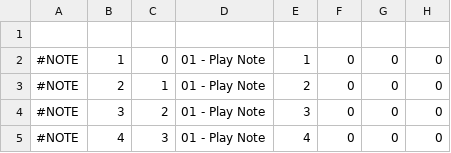
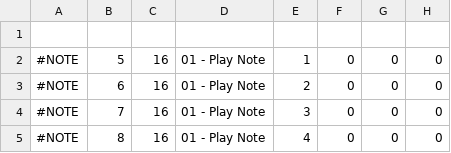
Before and after one commit to eliezyer/LTM_task, a CSV file: generated_audio/og_set_0001.csv, drawn as a sheet; only a part is shown; the diff names each change by its address in the sheet, - before the commit and + after, or states it on an @@ line.

```diff
--- a/generated_audio/og_set_0001.csv
+++ b/generated_audio/og_set_0001.csv
-B2: 1
+B2: 5
-C2: 0
+C2: 16
-B3: 2
+B3: 6
-C3: 1
+C3: 16
-B4: 3
+B4: 7
-C4: 2
+C4: 16
-B5: 4
+B5: 8
-C5: 3
+C5: 16
```
Also changed, not shown: 5 other files.
